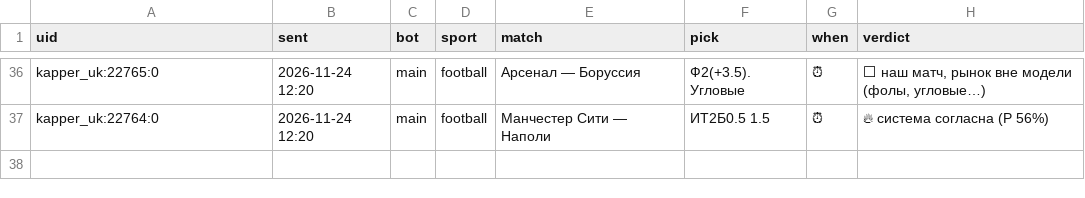
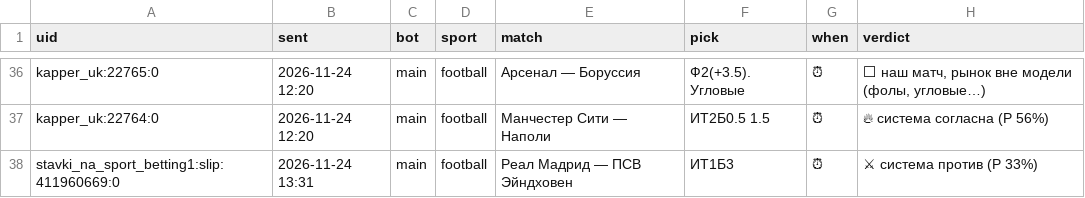
Before and after one commit to vassoffat-cell/tennisbot, a CSV file: football/data/tips/alerts.csv, drawn as a sheet; only a part is shown, gaps mark what is left out; the diff names each change by its address in the sheet, - before the commit and + after, or states it on an @@ line.

```diff
--- a/football/data/tips/alerts.csv
+++ b/football/data/tips/alerts.csv
+row 38: stavki_na_sport_betting1:slip:411960669:0 | 2026-11-24 13:31 | main | football | Реал Мадрид — ПСВ Эйндховен | ИТ1Б3 | ⏰ | ⚔ система против (P 33%)
```
Also changed, not shown: football/data/tips/book.csv, football/data/tips/book_ind.csv, 5 other files.
